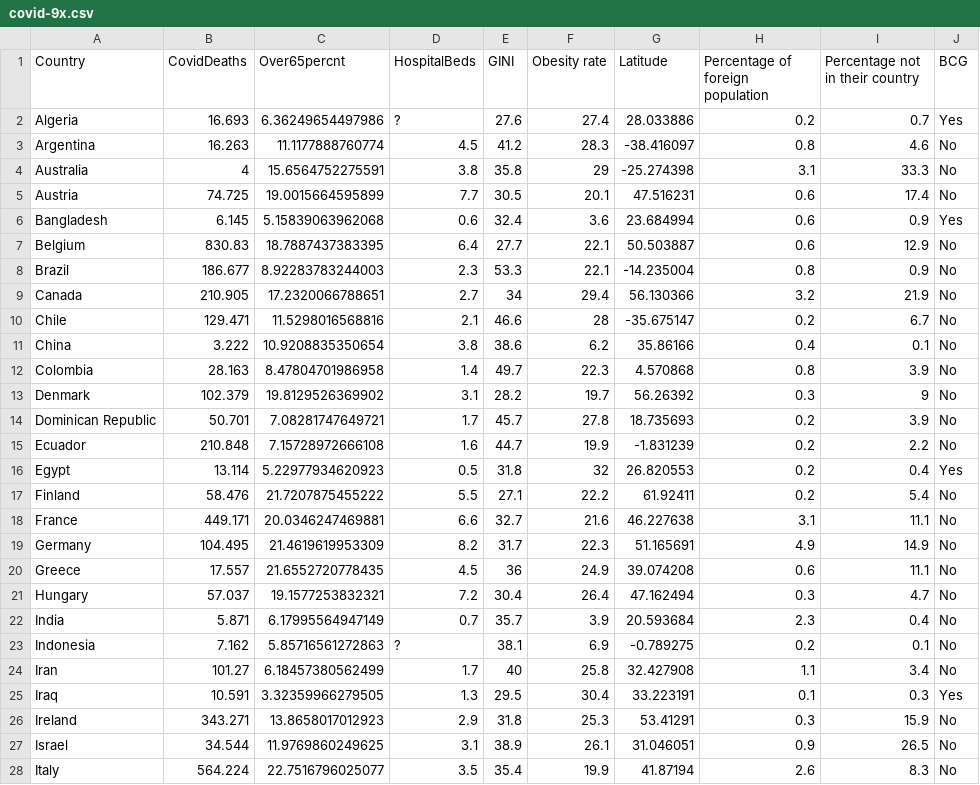
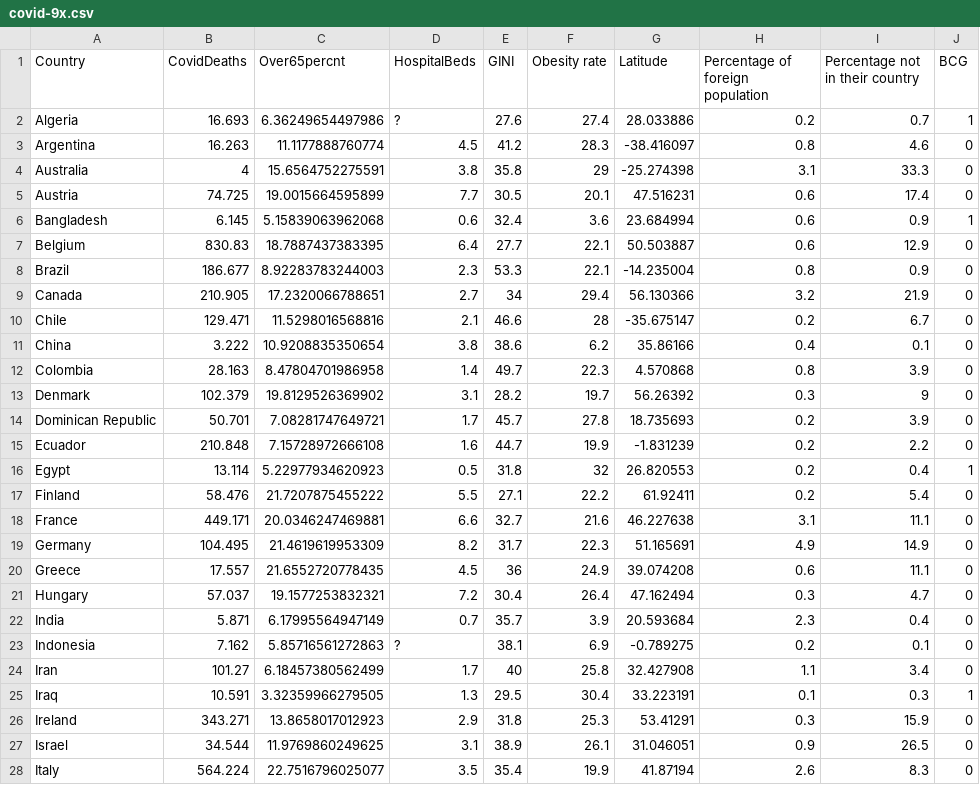
Before and after one commit to Shreyo94/Coronavirus-Data, a CSV file: covid-9x.csv, drawn as a sheet; only a part is shown; the diff covers the shown part only.

Commit message:
changing nominal to binaries

```diff
--- a/covid-9x.csv
+++ b/covid-9x.csv
@@ -1,28 +1,28 @@
 Country,CovidDeaths,Over65percnt,HospitalBeds,GINI,Obesity rate,Latitude,Percentage of foreign population,Percentage not in their country,BCG
-Algeria,16.693,6.36249654497986,?,27.6,27.4,28.033886,0.2,0.7,Yes
-Argentina,16.263,11.1177888760774,4.5,41.2,28.3,-38.416097,0.8,4.6,No
-Australia,4,15.6564752275591,3.8,35.8,29,-25.274398,3.1,33.3,No
-Austria,74.725,19.0015664595899,7.7,30.5,20.1,47.516231,0.6,17.4,No
-Bangladesh,6.145,5.15839063962068,0.6,32.4,3.6,23.684994,0.6,0.9,Yes
-Belgium,830.83,18.7887437383395,6.4,27.7,22.1,50.503887,0.6,12.9,No
-Brazil,186.677,8.92283783244003,2.3,53.3,22.1,-14.235004,0.8,0.9,No
-Canada,210.905,17.2320066788651,2.7,34,29.4,56.130366,3.2,21.9,No
-Chile,129.471,11.5298016568816,2.1,46.6,28,-35.675147,0.2,6.7,No
-China,3.222,10.9208835350654,3.8,38.6,6.2,35.86166,0.4,0.1,No
-Colombia,28.163,8.47804701986958,1.4,49.7,22.3,4.570868,0.8,3.9,No
-Denmark,102.379,19.8129526369902,3.1,28.2,19.7,56.26392,0.3,9,No
-Dominican Republic,50.701,7.08281747649721,1.7,45.7,27.8,18.735693,0.2,3.9,No
-Ecuador,210.848,7.15728972666108,1.6,44.7,19.9,-1.831239,0.2,2.2,No
-Egypt,13.114,5.22977934620923,0.5,31.8,32,26.820553,0.2,0.4,Yes
-Finland,58.476,21.7207875455222,5.5,27.1,22.2,61.92411,0.2,5.4,No
-France,449.171,20.0346247469881,6.6,32.7,21.6,46.227638,3.1,11.1,No
-Germany,104.495,21.4619619953309,8.2,31.7,22.3,51.165691,4.9,14.9,No
-Greece,17.557,21.6552720778435,4.5,36,24.9,39.074208,0.6,11.1,No
-Hungary,57.037,19.1577253832321,7.2,30.4,26.4,47.162494,0.3,4.7,No
-India,5.871,6.17995564947149,0.7,35.7,3.9,20.593684,2.3,0.4,No
-Indonesia,7.162,5.85716561272863,?,38.1,6.9,-0.789275,0.2,0.1,No
-Iran,101.27,6.18457380562499,1.7,40,25.8,32.427908,1.1,3.4,No
-Iraq,10.591,3.32359966279505,1.3,29.5,30.4,33.223191,0.1,0.3,Yes
-Ireland,343.271,13.8658017012923,2.9,31.8,25.3,53.41291,0.3,15.9,No
-Israel,34.544,11.9769860249625,3.1,38.9,26.1,31.046051,0.9,26.5,No
-Italy,564.224,22.7516796025077,3.5,35.4,19.9,41.87194,2.6,8.3,No
+Algeria,16.693,6.36249654497986,?,27.6,27.4,28.033886,0.2,0.7,1
+Argentina,16.263,11.1177888760774,4.5,41.2,28.3,-38.416097,0.8,4.6,0
+Australia,4,15.6564752275591,3.8,35.8,29,-25.274398,3.1,33.3,0
+Austria,74.725,19.0015664595899,7.7,30.5,20.1,47.516231,0.6,17.4,0
+Bangladesh,6.145,5.15839063962068,0.6,32.4,3.6,23.684994,0.6,0.9,1
+Belgium,830.83,18.7887437383395,6.4,27.7,22.1,50.503887,0.6,12.9,0
+Brazil,186.677,8.92283783244003,2.3,53.3,22.1,-14.235004,0.8,0.9,0
+Canada,210.905,17.2320066788651,2.7,34,29.4,56.130366,3.2,21.9,0
+Chile,129.471,11.5298016568816,2.1,46.6,28,-35.675147,0.2,6.7,0
+China,3.222,10.9208835350654,3.8,38.6,6.2,35.86166,0.4,0.1,0
+Colombia,28.163,8.47804701986958,1.4,49.7,22.3,4.570868,0.8,3.9,0
+Denmark,102.379,19.8129526369902,3.1,28.2,19.7,56.26392,0.3,9,0
+Dominican Republic,50.701,7.08281747649721,1.7,45.7,27.8,18.735693,0.2,3.9,0
+Ecuador,210.848,7.15728972666108,1.6,44.7,19.9,-1.831239,0.2,2.2,0
+Egypt,13.114,5.22977934620923,0.5,31.8,32,26.820553,0.2,0.4,1
+Finland,58.476,21.7207875455222,5.5,27.1,22.2,61.92411,0.2,5.4,0
+France,449.171,20.0346247469881,6.6,32.7,21.6,46.227638,3.1,11.1,0
+Germany,104.495,21.4619619953309,8.2,31.7,22.3,51.165691,4.9,14.9,0
+Greece,17.557,21.6552720778435,4.5,36,24.9,39.074208,0.6,11.1,0
+Hungary,57.037,19.1577253832321,7.2,30.4,26.4,47.162494,0.3,4.7,0
+India,5.871,6.17995564947149,0.7,35.7,3.9,20.593684,2.3,0.4,0
+Indonesia,7.162,5.85716561272863,?,38.1,6.9,-0.789275,0.2,0.1,0
+Iran,101.27,6.18457380562499,1.7,40,25.8,32.427908,1.1,3.4,0
+Iraq,10.591,3.32359966279505,1.3,29.5,30.4,33.223191,0.1,0.3,1
+Ireland,343.271,13.8658017012923,2.9,31.8,25.3,53.41291,0.3,15.9,0
+Israel,34.544,11.9769860249625,3.1,38.9,26.1,31.046051,0.9,26.5,0
+Italy,564.224,22.7516796025077,3.5,35.4,19.9,41.87194,2.6,8.3,0
```
Also changed, not shown: 20 edited cells elsewhere in this file.
